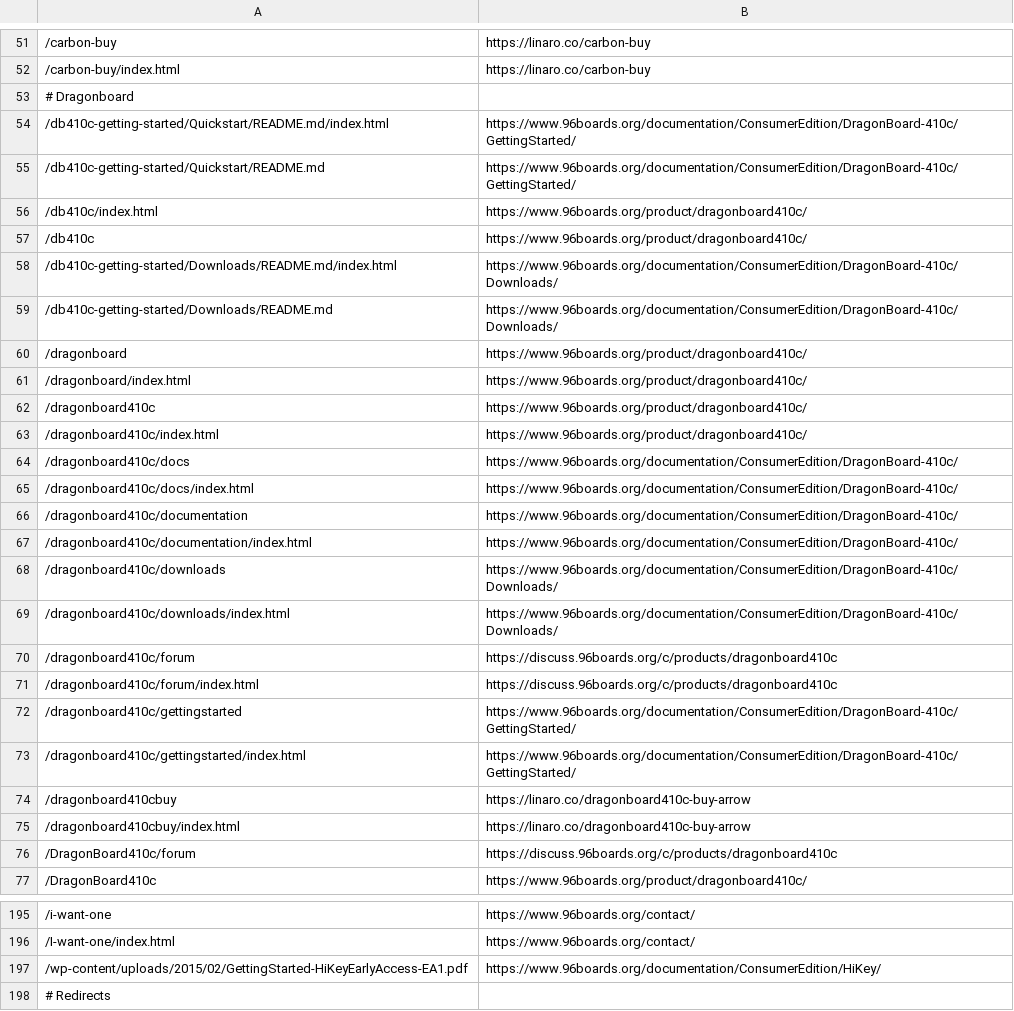
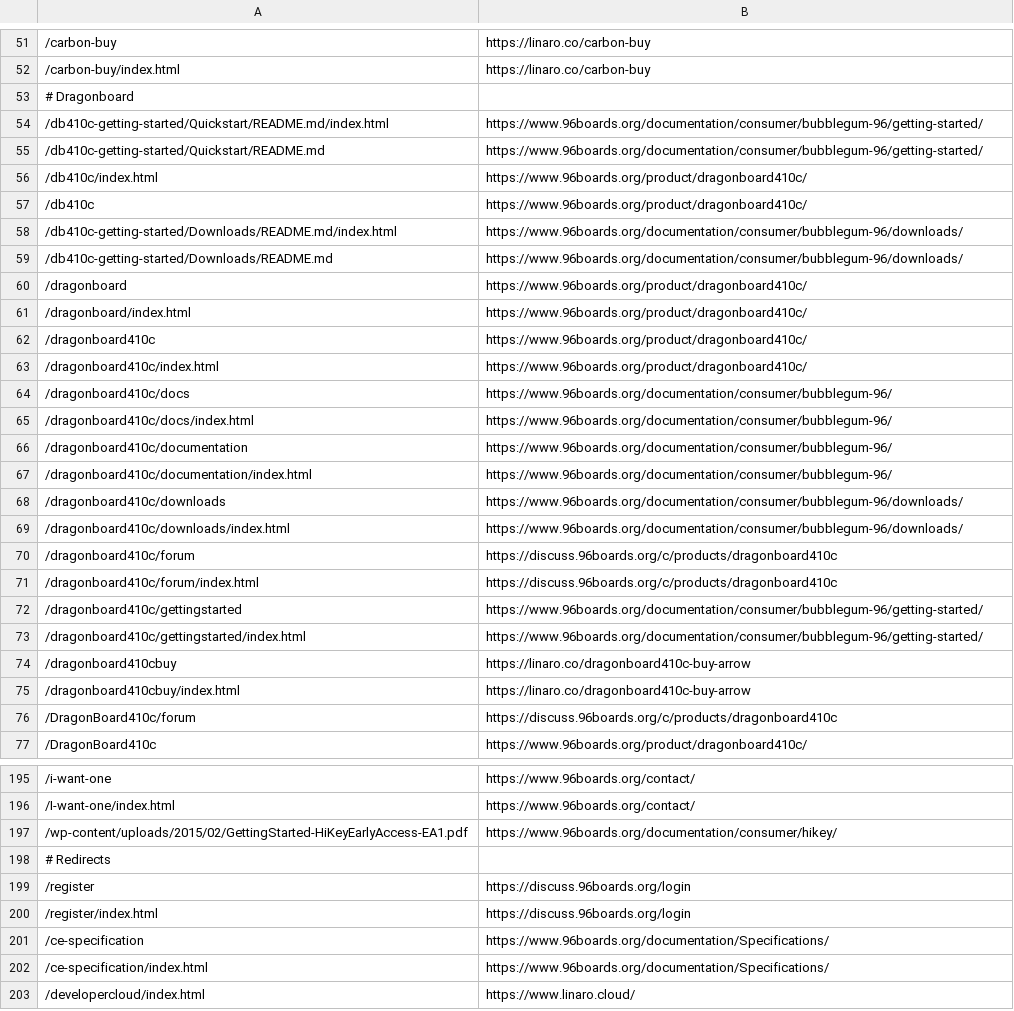
Before and after one commit to 96boards/website, a CSV file: _data/redirects.csv, drawn as a sheet; only a part is shown, gaps mark what is left out; the shorter side is filled out with more unchanged rows; the diff covers the shown part only.

```diff
--- a/_data/redirects.csv
+++ b/_data/redirects.csv
@@ -53,8 +53,8 @@
 # Dragonboard
-/db410c-getting-started/Quickstart/README.md/index.html,https://www.96boards.org/documentation/ConsumerEdition/DragonBoard-410c/GettingStarted/
-/db410c-getting-started/Quickstart/README.md,https://www.96boards.org/documentation/ConsumerEdition/DragonBoard-410c/GettingStarted/
+/db410c-getting-started/Quickstart/README.md/index.html,https://www.96boards.org/documentation/consumer/bubblegum-96/getting-started/
+/db410c-getting-started/Quickstart/README.md,https://www.96boards.org/documentation/consumer/bubblegum-96/getting-started/
 /db410c/index.html,https://www.96boards.org/product/dragonboard410c/
 /db410c,https://www.96boards.org/product/dragonboard410c/
-/db410c-getting-started/Downloads/README.md/index.html,https://www.96boards.org/documentation/ConsumerEdition/DragonBoard-410c/Downloads/
-/db410c-getting-started/Downloads/README.md,https://www.96boards.org/documentation/ConsumerEdition/DragonBoard-410c/Downloads/
+/db410c-getting-started/Downloads/README.md/index.html,https://www.96boards.org/documentation/consumer/bubblegum-96/downloads/
+/db410c-getting-started/Downloads/README.md,https://www.96boards.org/documentation/consumer/bubblegum-96/downloads/
 /dragonboard,https://www.96boards.org/product/dragonboard410c/
@@ -63,12 +63,12 @@
 /dragonboard410c/index.html,https://www.96boards.org/product/dragonboard410c/
-/dragonboard410c/docs,https://www.96boards.org/documentation/ConsumerEdition/DragonBoard-410c/
-/dragonboard410c/docs/index.html,https://www.96boards.org/documentation/ConsumerEdition/DragonBoard-410c/
-/dragonboard410c/documentation,https://www.96boards.org/documentation/ConsumerEdition/DragonBoard-410c/
-/dragonboard410c/documentation/index.html,https://www.96boards.org/documentation/ConsumerEdition/DragonBoard-410c/
-/dragonboard410c/downloads,https://www.96boards.org/documentation/ConsumerEdition/DragonBoard-410c/Downloads/
-/dragonboard410c/downloads/index.html,https://www.96boards.org/documentation/ConsumerEdition/DragonBoard-410c/Downloads/
+/dragonboard410c/docs,https://www.96boards.org/documentation/consumer/bubblegum-96/
+/dragonboard410c/docs/index.html,https://www.96boards.org/documentation/consumer/bubblegum-96/
+/dragonboard410c/documentation,https://www.96boards.org/documentation/consumer/bubblegum-96/
+/dragonboard410c/documentation/index.html,https://www.96boards.org/documentation/consumer/bubblegum-96/
+/dragonboard410c/downloads,https://www.96boards.org/documentation/consumer/bubblegum-96/downloads/
+/dragonboard410c/downloads/index.html,https://www.96boards.org/documentation/consumer/bubblegum-96/downloads/
 /dragonboard410c/forum,https://discuss.96boards.org/c/products/dragonboard410c
 /dragonboard410c/forum/index.html,https://discuss.96boards.org/c/products/dragonboard410c
-/dragonboard410c/gettingstarted,https://www.96boards.org/documentation/ConsumerEdition/DragonBoard-410c/GettingStarted/
-/dragonboard410c/gettingstarted/index.html,https://www.96boards.org/documentation/ConsumerEdition/DragonBoard-410c/GettingStarted/
+/dragonboard410c/gettingstarted,https://www.96boards.org/documentation/consumer/bubblegum-96/getting-started/
+/dragonboard410c/gettingstarted/index.html,https://www.96boards.org/documentation/consumer/bubblegum-96/getting-started/
 /dragonboard410cbuy,https://linaro.co/dragonboard410c-buy-arrow
@@ -196,3 +196,3 @@
 /I-want-one/index.html,https://www.96boards.org/contact/
-/wp-content/uploads/2015/02/GettingStarted-HiKeyEarlyAccess-EA1.pdf,https://www.96boards.org/documentation/ConsumerEdition/HiKey/
+/wp-content/uploads/2015/02/GettingStarted-HiKeyEarlyAccess-EA1.pdf,https://www.96boards.org/documentation/consumer/hikey/
 # Redirects
```
Also changed, not shown: 32 edited cells elsewhere in this file, 1 other file.
